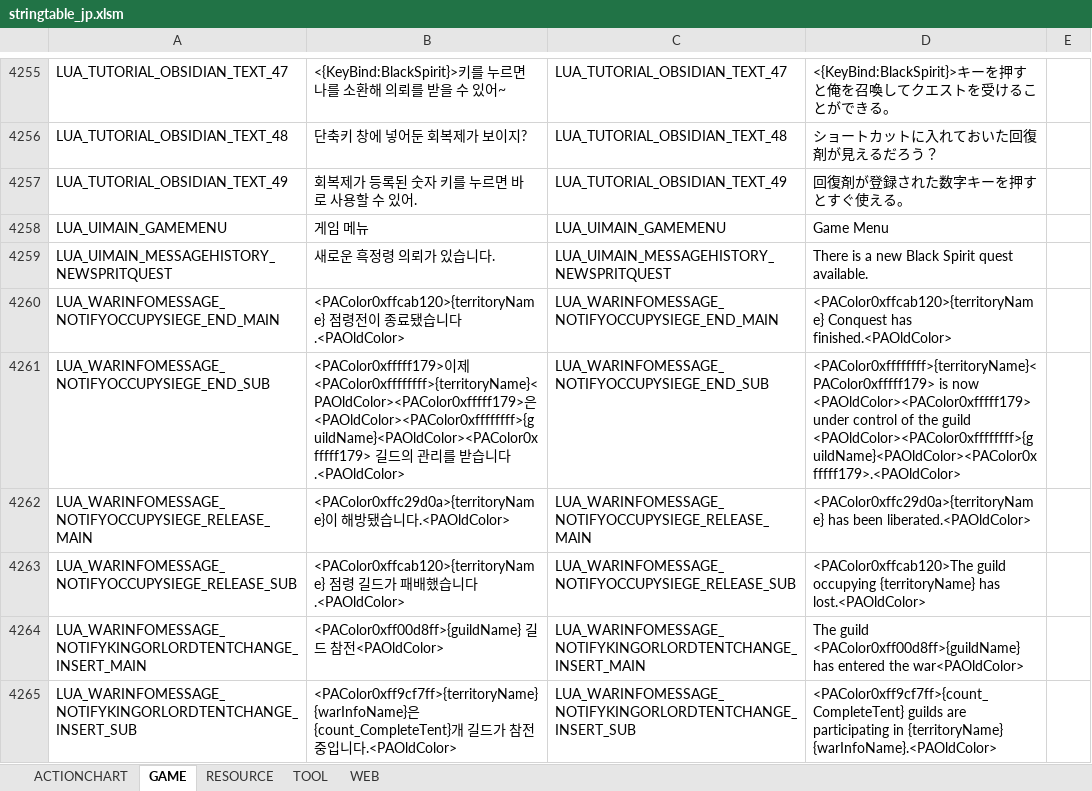
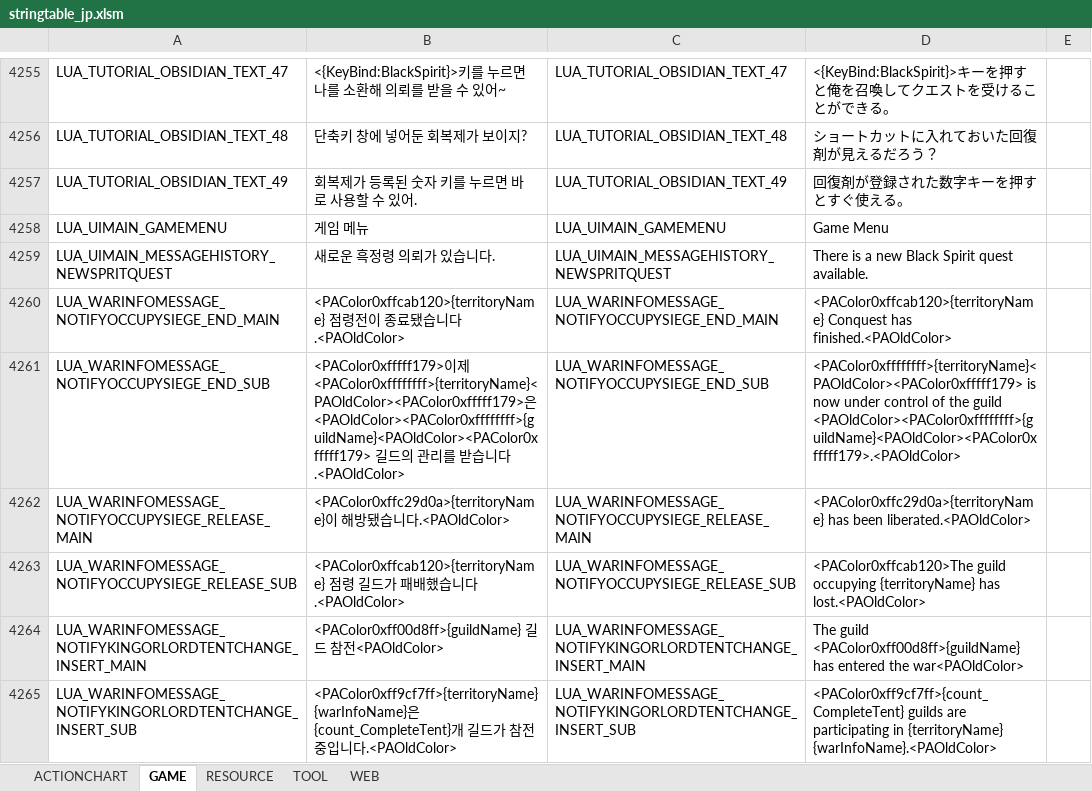
Before and after one commit to AsianGames/BDO-Japan, an Excel workbook: prestringtable/jp/stringtable_jp.xlsm, sheet GAME, drawn as a sheet; only a part is shown, gaps mark what is left out; values as stored, in another font and other column widths than the file's, no borders; the diff covers the shown part only; the diff names each change by its address in the sheet, - before the commit and + after, or states it on an @@ line.

Commit message:
Version 1.2
version 1.2
-Some cosmetic corrections.
-Correction of name of Ninja´s secondary weapons. Shuriken was replaced
by Kunai where appropriate.
-Corrections and translate some NPC Dialog.

```diff
--- a/prestringtable/jp/stringtable_jp.xlsm (sheet GAME)
+++ b/prestringtable/jp/stringtable_jp.xlsm (sheet GAME)
-D4261: <PAColor0xffffffff>{territoryName}<PAColor0xfffff179> is now <PAOldColor><PAColor0xfffff179>under control of…
+D4261: <PAColor0xffffffff>{territoryName}<PAOldColor><PAColor0xfffff179> is now under control of…
```
Also changed, not shown: 9 edited cells and cell formats elsewhere in this sheet, sheet RESOURCE, prestringtable/jp/stringtable_cutscene_jp.xlsm, prestringtable/jp/symbolnostringtable_jp.xlsm.
